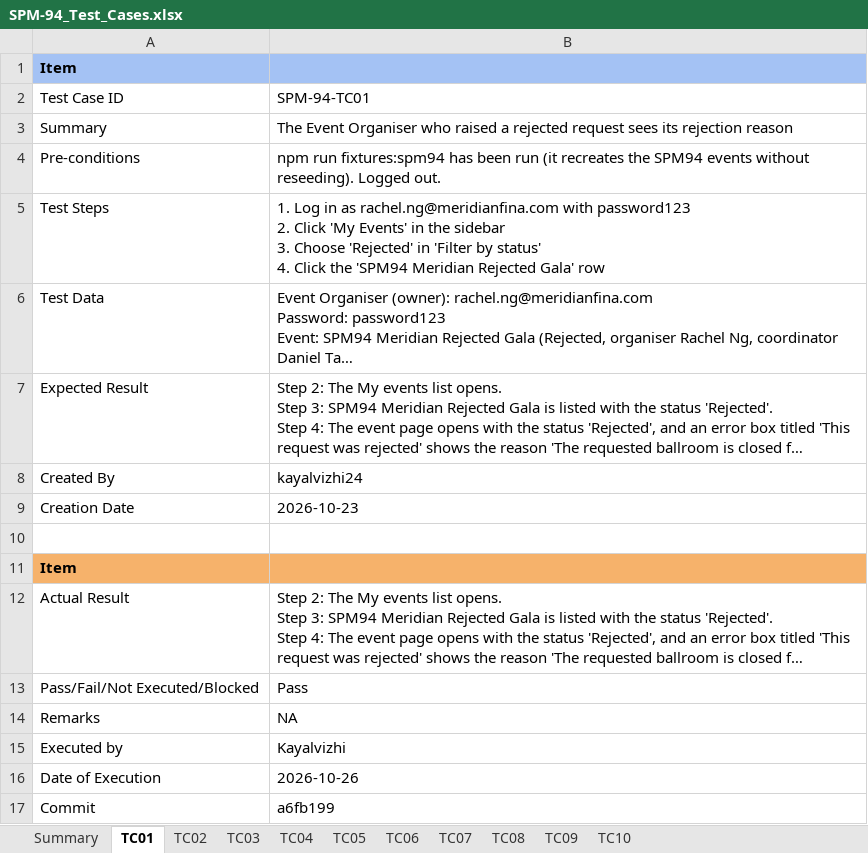
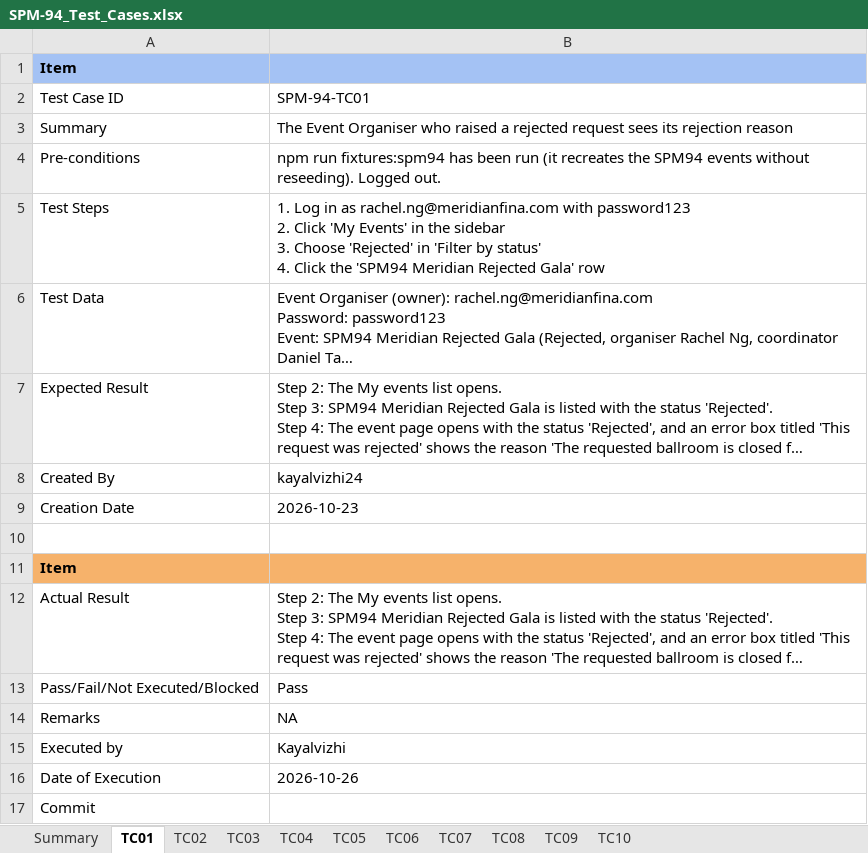
Before and after one commit to kchoongg/IS212, an Excel workbook: docs/test-cases/SPM-94_Test_Cases.xlsx, sheet TC01, drawn as a sheet; long unchanged cells end in …; values as stored, in another font and other column widths than the file's, no borders; the diff names each change by its address in the sheet, - before the commit and + after, or states it on an @@ line.

```diff
--- a/docs/test-cases/SPM-94_Test_Cases.xlsx (sheet TC01)
+++ b/docs/test-cases/SPM-94_Test_Cases.xlsx (sheet TC01)
-B17: a6fb199
+B17: (empty)
```
Also changed, not shown: sheet TC02, sheet TC03, sheet TC04, sheet TC05, sheet TC06, sheet TC09, 3 more sheets, 2 other files.
